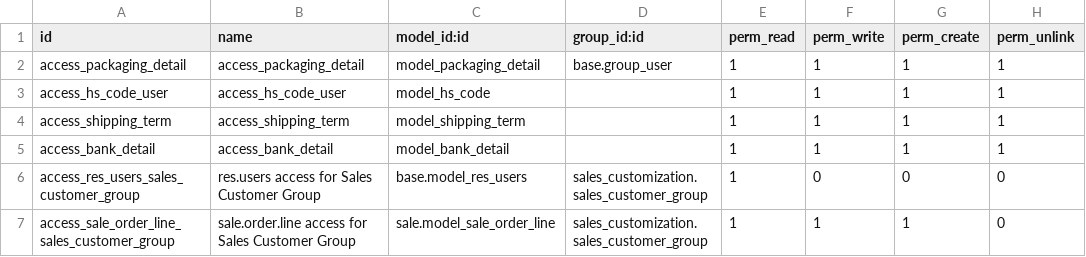
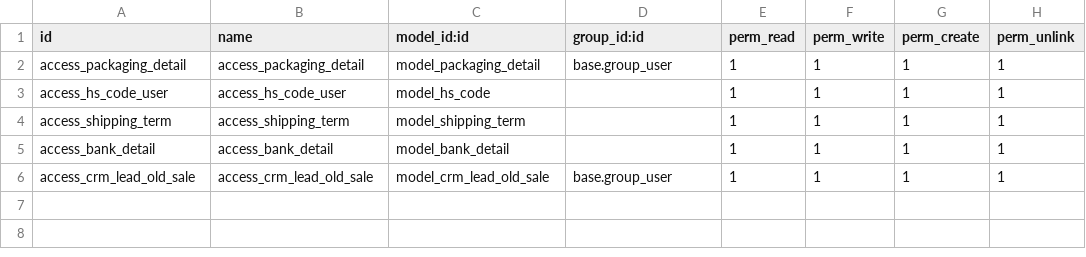
Before and after one commit to Mohtashim-1/Odoo-Sales-Customization, a CSV file: sales_customization/security/ir.model.access.csv, drawn as a sheet.

```diff
--- a/sales_customization/security/ir.model.access.csv
+++ b/sales_customization/security/ir.model.access.csv
@@ -5,3 +5,2 @@ access_shipping_term,access_shipping_term,model_shipping_term,,1,1,1,1
 access_bank_detail,access_bank_detail,model_bank_detail,,1,1,1,1
-access_res_users_sales_customer_group,res.users access for Sales Customer Group,base.model_res_users,sales_customization.sales_customer_group,1,0,0,0
-access_sale_order_line_sales_customer_group,sale.order.line access for Sales Customer Group,sale.model_sale_order_line,sales_customization.sales_customer_group,1,1,1,0
+access_crm_lead_old_sale,access_crm_lead_old_sale,model_crm_lead_old_sale,base.group_user,1,1,1,1
```
Also changed, not shown: 10 other files.
